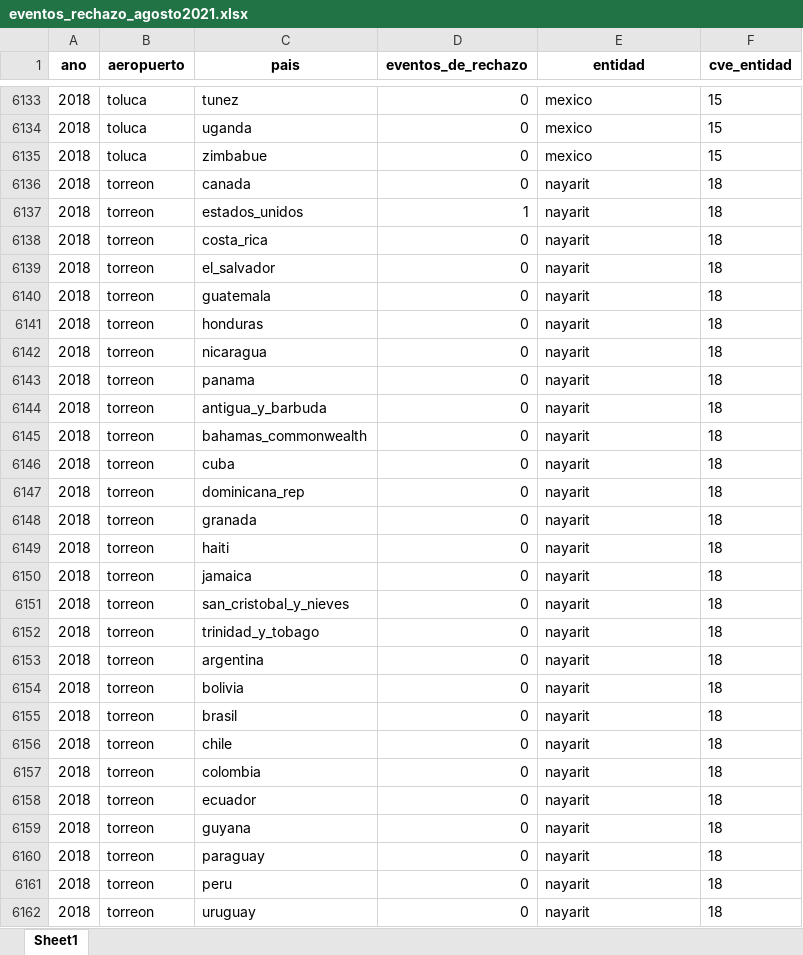
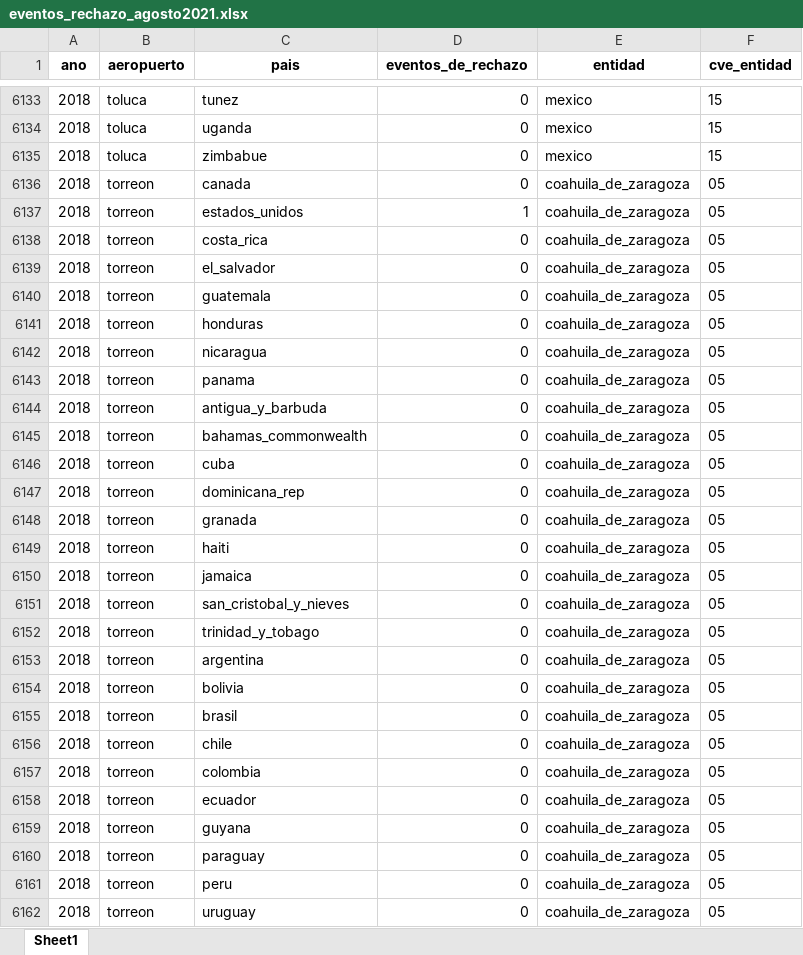
Before and after one commit to FelipeSaNa/rechazo-aeropuertos, an Excel workbook: data/clean/eventos_rechazo_agosto2021.xlsx, sheet Sheet1, drawn as a sheet; only a part is shown, gaps mark what is left out; values as stored, in another font and other column widths than the file's, no borders; the diff covers the shown part only; the diff names each change by its address in the sheet, - before the commit and + after, or states it on an @@ line.

```diff
--- a/data/clean/eventos_rechazo_agosto2021.xlsx (sheet Sheet1)
+++ b/data/clean/eventos_rechazo_agosto2021.xlsx (sheet Sheet1)
-E6136:E6162 (entidad): nayarit
+E6136:E6162 (entidad): coahuila_de_zaragoza
-F6136:F6162 (cve_entidad): 18
+F6136:F6162 (cve_entidad): 05
```
Also changed, not shown: 794 edited cells elsewhere in this sheet, 10 other files.
